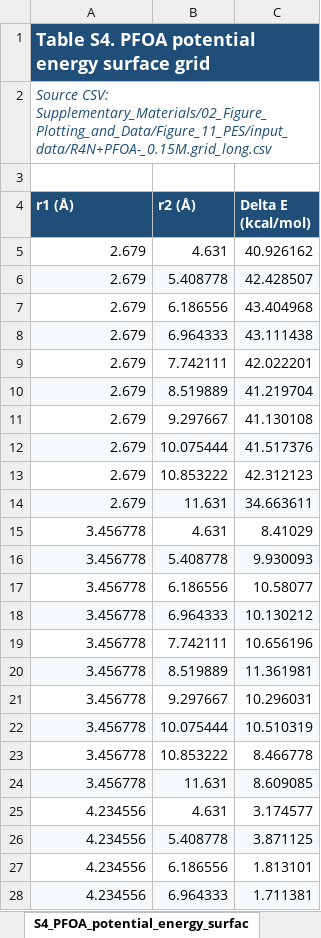
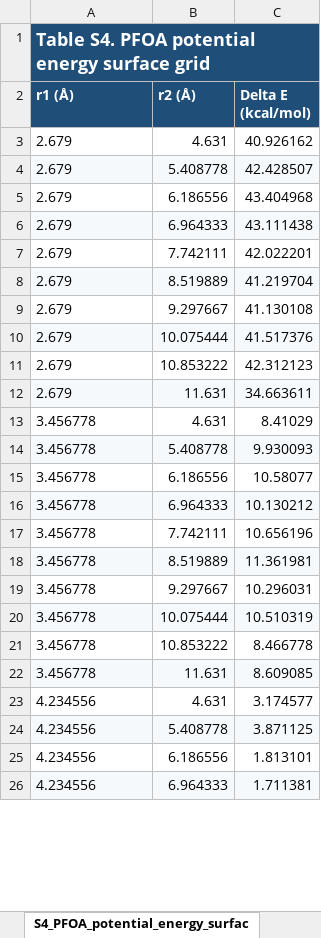
Before and after one commit to sivaGU/PFAS-Removal-DFT, an Excel workbook: Supplementary_Materials/06_Table_Workbooks/Supplementary_Tables_S1-S11.xlsx, sheet S4_PFOA_potential_energy_surfac, drawn as a sheet; only a part is shown; values as stored, in another font and other column widths than the file's, no borders; removed rows and columns are numbered as before the commit, all else as after; the diff covers the shown part only; the diff names each change by its address in the sheet, - before the commit and + after, or states it on an @@ line.

Commit message:
supplementary tables formatting update

```diff
--- a/Supplementary_Materials/06_Table_Workbooks/Supplementary_Tables_S1-S11.xlsx (sheet S4_PFOA_potential_energy_surfac)
+++ b/Supplementary_Materials/06_Table_Workbooks/Supplementary_Tables_S1-S11.xlsx (sheet S4_PFOA_potential_energy_surfac)
-row 2: Source CSV: Supplementary_Materials/02_Figure_Plotting_and_Data/Figure_11_PES/input_data/R4N+PFOA-_0.15M.grid_long.csv
-row 3: (empty)
-A3:A26 alignment: right
+A3:A26 alignment: left
```
Also changed, not shown: cell formats elsewhere in this sheet, sheet S9_MD_GBSA_exchange_cycle_valu, sheet S11_PFOA_association_mechanism_, sheet S7_GBSA_endpoint_energies_for_R, sheet S8_GBSA_endpoint_energies_for_R, sheet S5_GBSA_endpoint_energies_for_C, sheet S6_GBSA_endpoint_energies_for_P, 4 more sheets, 2 other files.
